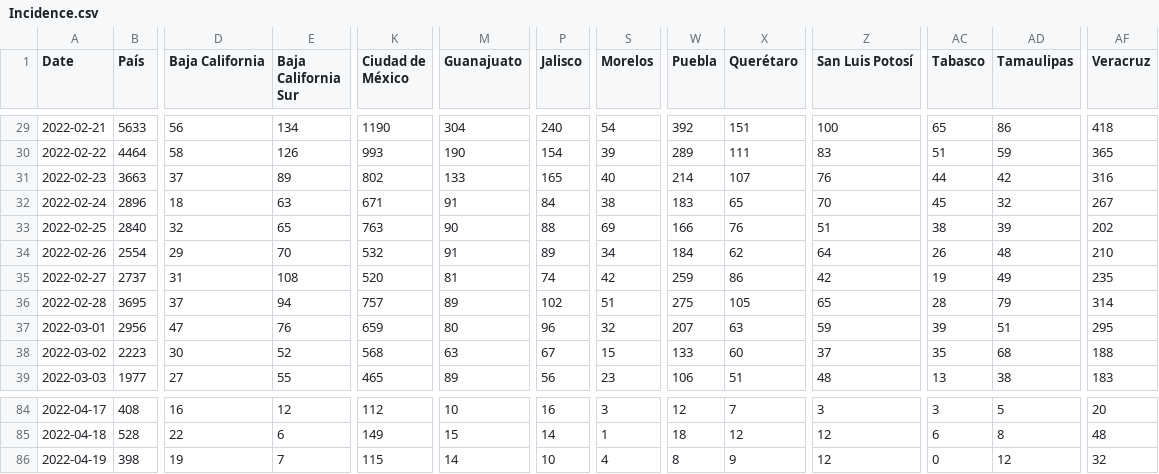
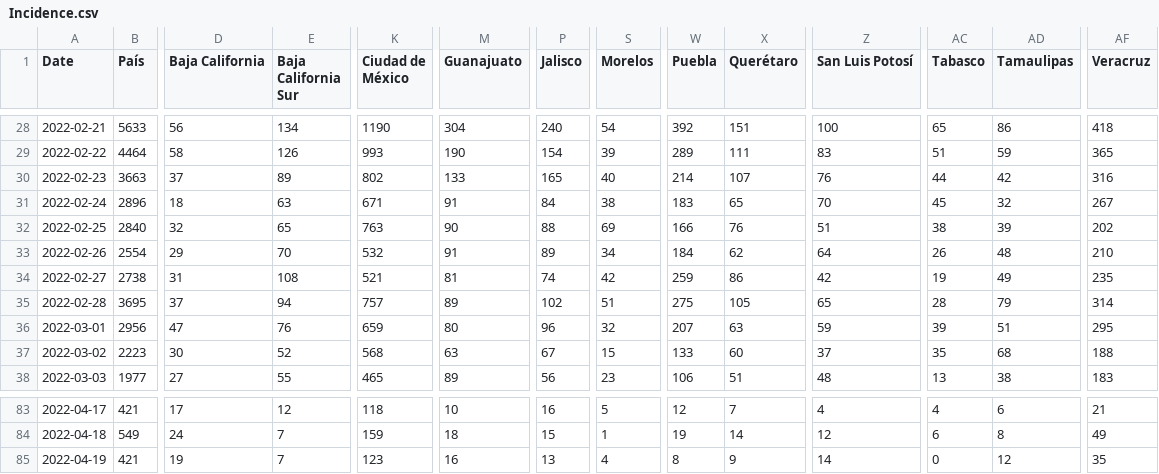
Before and after one commit to moises-santillan/Covid19-Mexico, a CSV file: Data/Incidence.csv, drawn as a sheet; only a part is shown, gaps mark what is left out; addresses are those after the commit; the diff covers the shown part only; the diff names each change by its address in the sheet, - before the commit and + after, or states it on an @@ line.

```diff
--- a/Data/Incidence.csv
+++ b/Data/Incidence.csv
-B34 (País): 2737
+B34 (País): 2738
-K34 (Ciudad de México): 520
+K34 (Ciudad de México): 521
-B83 (País): 408
+B83 (País): 421
-D83 (Baja California): 16
+D83 (Baja California): 17
-K83 (Ciudad de México): 112
+K83 (Ciudad de México): 118
-S83 (Morelos): 3
+S83 (Morelos): 5
-Z83 (San Luis Potosí): 3
+Z83 (San Luis Potosí): 4
-AC83 (Tabasco): 3
+AC83 (Tabasco): 4
-AD83 (Tamaulipas): 5
+AD83 (Tamaulipas): 6
-AF83 (Veracruz): 20
+AF83 (Veracruz): 21
-B84 (País): 528
+B84 (País): 549
-D84 (Baja California): 22
+D84 (Baja California): 24
-E84 (Baja California Sur): 6
+E84 (Baja California Sur): 7
-K84 (Ciudad de México): 149
+K84 (Ciudad de México): 159
-M84 (Guanajuato): 15
+M84 (Guanajuato): 18
-P84 (Jalisco): 14
+P84 (Jalisco): 15
-W84 (Puebla): 18
+W84 (Puebla): 19
-X84 (Querétaro): 12
+X84 (Querétaro): 14
-AF84 (Veracruz): 48
+AF84 (Veracruz): 49
-B85 (País): 398
+B85 (País): 421
-K85 (Ciudad de México): 115
+K85 (Ciudad de México): 123
-M85 (Guanajuato): 14
+M85 (Guanajuato): 16
-P85 (Jalisco): 10
+P85 (Jalisco): 13
-Z85 (San Luis Potosí): 12
+Z85 (San Luis Potosí): 14
-AF85 (Veracruz): 32
+AF85 (Veracruz): 35
```
Also changed, not shown: 1 added row, 1 removed row and 96 edited cells elsewhere in this file, Data/Nowcasting.csv, 2 other files.
